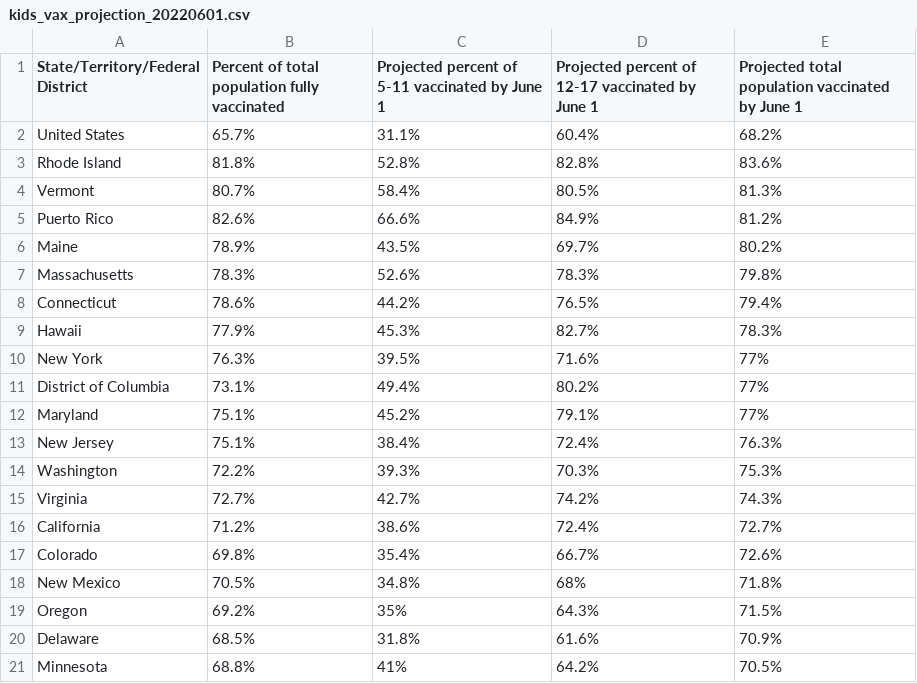
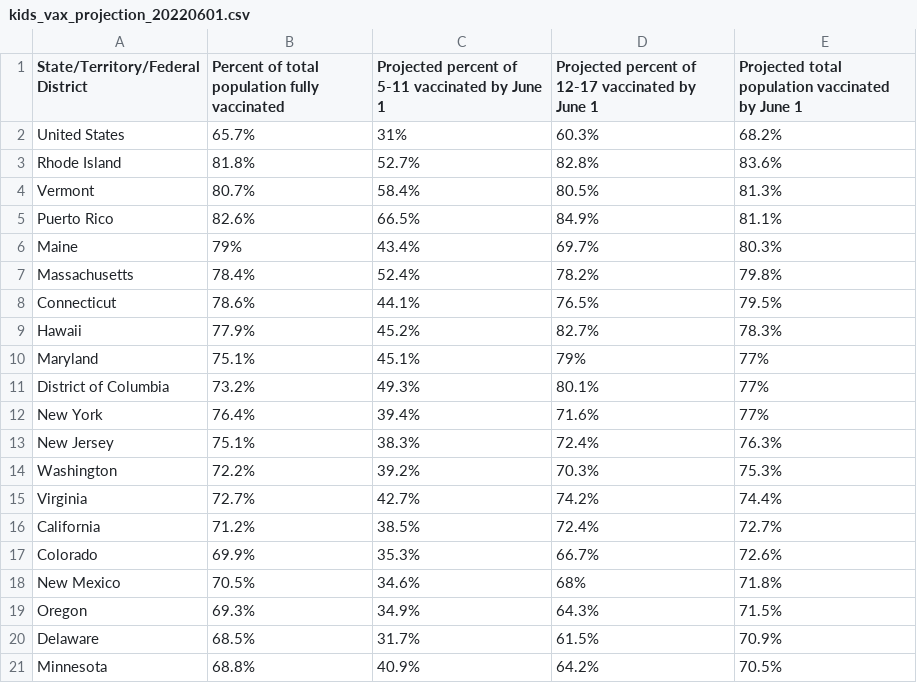
Before and after one commit to Dotdash-Data-Journalism/2022_VWH_kids_vax_projection_june_1, a CSV file: visualizations/kids_vax_projection_20220601.csv, drawn as a sheet; only a part is shown; the diff covers the shown part only.

```diff
--- a/visualizations/kids_vax_projection_20220601.csv
+++ b/visualizations/kids_vax_projection_20220601.csv
@@ -1,21 +1,21 @@
 State/Territory/Federal District,Percent of total population fully vaccinated,Projected percent of 5-11 vaccinated by June 1,Projected percent of 12-17 vaccinated by June 1,Projected total population vaccinated by June 1
-United States,65.7%,31.1%,60.4%,68.2%
-Rhode Island,81.8%,52.8%,82.8%,83.6%
+United States,65.7%,31%,60.3%,68.2%
+Rhode Island,81.8%,52.7%,82.8%,83.6%
 Vermont,80.7%,58.4%,80.5%,81.3%
-Puerto Rico,82.6%,66.6%,84.9%,81.2%
-Maine,78.9%,43.5%,69.7%,80.2%
-Massachusetts,78.3%,52.6%,78.3%,79.8%
-Connecticut,78.6%,44.2%,76.5%,79.4%
-Hawaii,77.9%,45.3%,82.7%,78.3%
-New York,76.3%,39.5%,71.6%,77%
-District of Columbia,73.1%,49.4%,80.2%,77%
-Maryland,75.1%,45.2%,79.1%,77%
-New Jersey,75.1%,38.4%,72.4%,76.3%
-Washington,72.2%,39.3%,70.3%,75.3%
-Virginia,72.7%,42.7%,74.2%,74.3%
-California,71.2%,38.6%,72.4%,72.7%
-Colorado,69.8%,35.4%,66.7%,72.6%
-New Mexico,70.5%,34.8%,68%,71.8%
-Oregon,69.2%,35%,64.3%,71.5%
-Delaware,68.5%,31.8%,61.6%,70.9%
-Minnesota,68.8%,41%,64.2%,70.5%
+Puerto Rico,82.6%,66.5%,84.9%,81.1%
+Maine,79%,43.4%,69.7%,80.3%
+Massachusetts,78.4%,52.4%,78.2%,79.8%
+Connecticut,78.6%,44.1%,76.5%,79.5%
+Hawaii,77.9%,45.2%,82.7%,78.3%
+Maryland,75.1%,45.1%,79%,77%
+District of Columbia,73.2%,49.3%,80.1%,77%
+New York,76.4%,39.4%,71.6%,77%
+New Jersey,75.1%,38.3%,72.4%,76.3%
+Washington,72.2%,39.2%,70.3%,75.3%
+Virginia,72.7%,42.7%,74.2%,74.4%
+California,71.2%,38.5%,72.4%,72.7%
+Colorado,69.9%,35.3%,66.7%,72.6%
+New Mexico,70.5%,34.6%,68%,71.8%
+Oregon,69.3%,34.9%,64.3%,71.5%
+Delaware,68.5%,31.7%,61.5%,70.9%
+Minnesota,68.8%,40.9%,64.2%,70.5%
```
Also changed, not shown: 51 edited cells elsewhere in this file.
